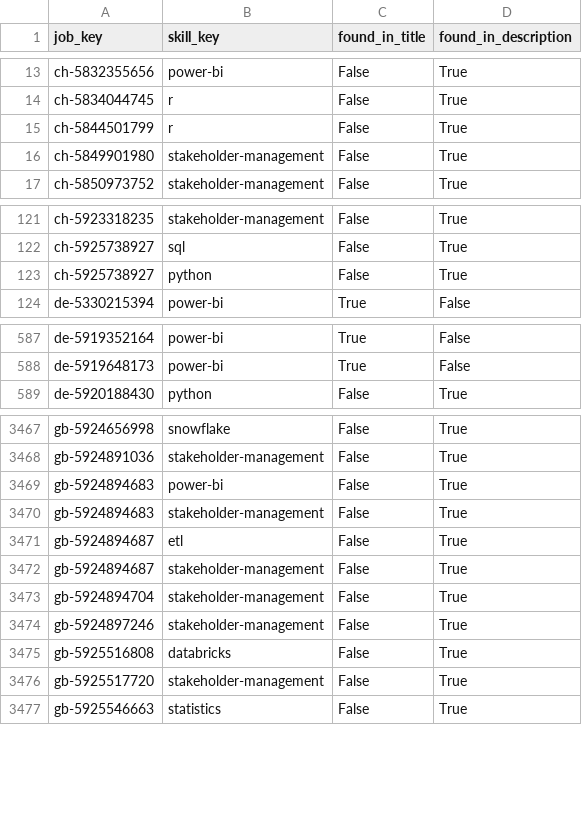
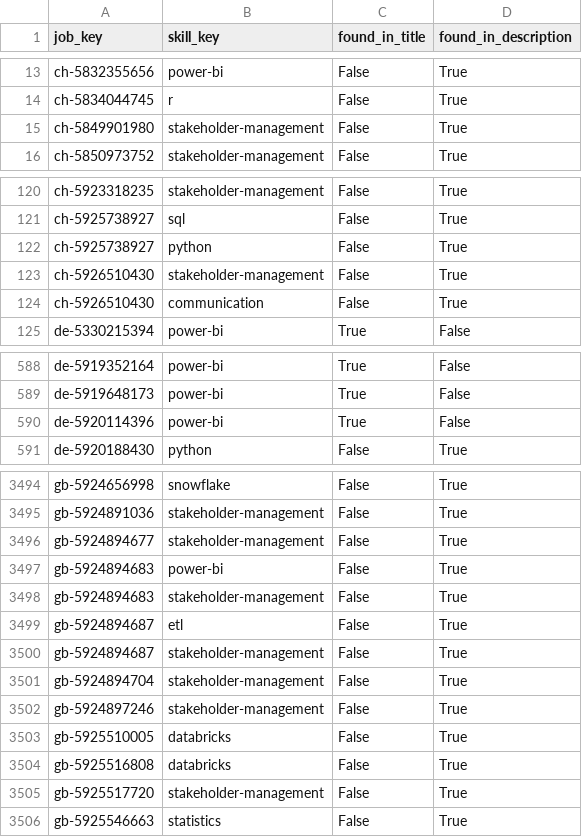
Before and after one commit to italofvaz/european-job-market-analysis, a CSV file: data/processed/bridge_job_skills.csv, drawn as a sheet; only a part is shown, gaps mark what is left out; the diff covers the shown part only.

```diff
--- a/data/processed/bridge_job_skills.csv
+++ b/data/processed/bridge_job_skills.csv
@@ -14,3 +14,2 @@ ch-5832355656,power-bi,False,True
 ch-5834044745,r,False,True
-ch-5844501799,r,False,True
 ch-5849901980,stakeholder-management,False,True
@@ -123,2 +122,4 @@ ch-5925738927,sql,False,True
 ch-5925738927,python,False,True
+ch-5926510430,stakeholder-management,False,True
+ch-5926510430,communication,False,True
 de-5330215394,power-bi,True,False
@@ -588,2 +589,3 @@ de-5919352164,power-bi,True,False
 de-5919648173,power-bi,True,False
+de-5920114396,power-bi,True,False
 de-5920188430,python,False,True
@@ -3468,2 +3495,3 @@ gb-5924656998,snowflake,False,True
 gb-5924891036,stakeholder-management,False,True
+gb-5924894677,stakeholder-management,False,True
 gb-5924894683,power-bi,False,True
@@ -3474,2 +3502,3 @@ gb-5924894704,stakeholder-management,False,True
 gb-5924897246,stakeholder-management,False,True
+gb-5925510005,databricks,False,True
 gb-5925516808,databricks,False,True
```
Also changed, not shown: 40 added rows elsewhere in this file, data/logs/collection_runs.csv, data/processed/dim_company.csv, 11 other files.
